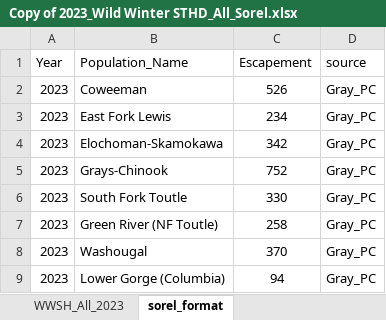
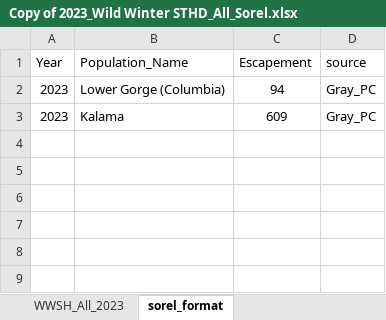
Before and after one commit to marksorel8/RProject_run_recon_forecast_winter_steelhead, an Excel workbook: data/Copy of 2023_Wild Winter STHD_All_Sorel.xlsx, sheet sorel_format, drawn as a sheet; values as stored, in another font and other column widths than the file's, no borders; removed rows and columns are numbered as before the commit, all else as after; the diff names each change by its address in the sheet, - before the commit and + after, or states it on an @@ line.

Commit message:
make edits based on new data

```diff
--- a/data/Copy of 2023_Wild Winter STHD_All_Sorel.xlsx (sheet sorel_format)
+++ b/data/Copy of 2023_Wild Winter STHD_All_Sorel.xlsx (sheet sorel_format)
-row 2: 2023 | Coweeman | 526 | Gray_PC
-row 3: 2023 | East Fork Lewis | 234 | Gray_PC
-row 4: 2023 | Elochoman-Skamokawa | 342 | Gray_PC
-row 5: 2023 | Grays-Chinook | 752 | Gray_PC
-row 6: 2023 | South Fork Toutle | 330 | Gray_PC
-row 7: 2023 | Green River (NF Toutle) | 258 | Gray_PC
-row 8: 2023 | Washougal | 370 | Gray_PC
+row 3: 2023 | Kalama | 609 | Gray_PC
```
Also changed, not shown: 2 other files.
